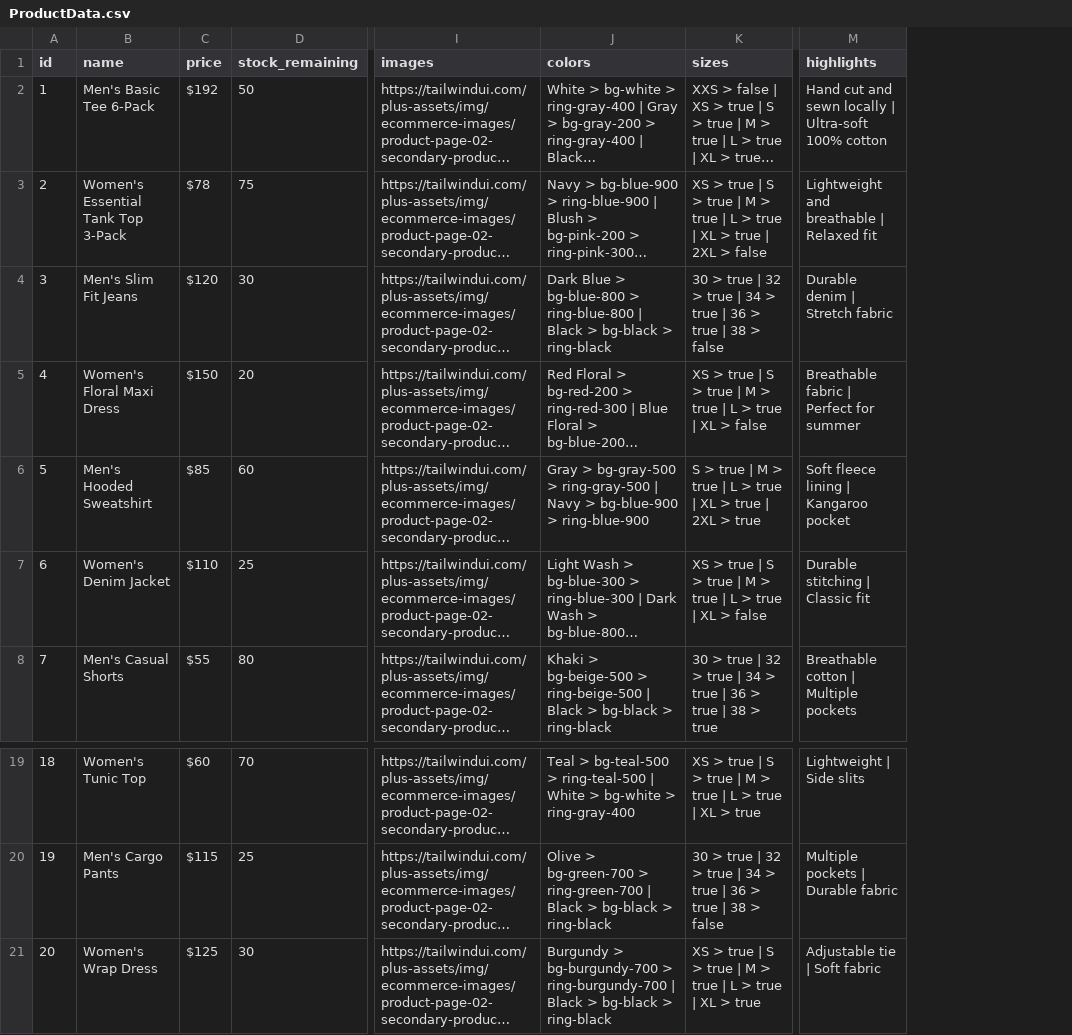
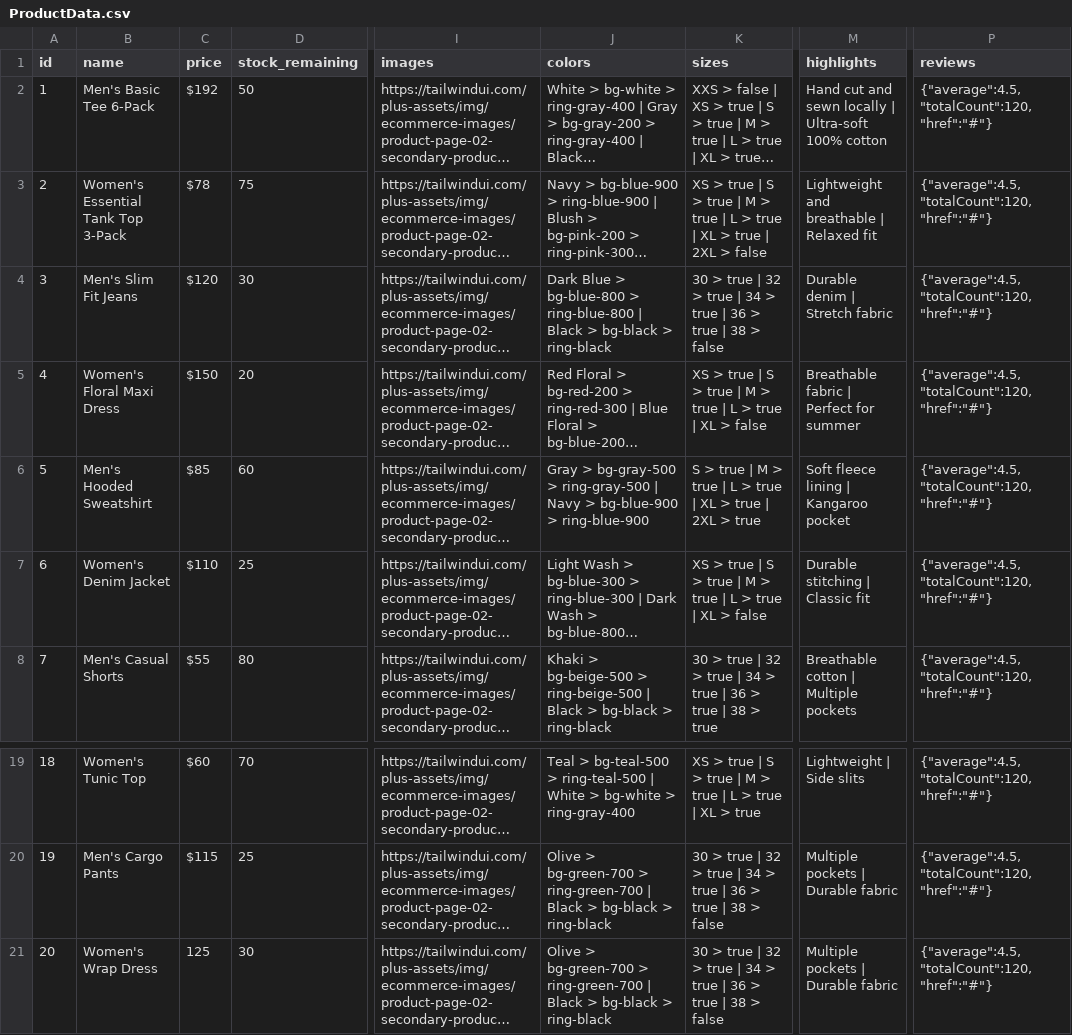
Before and after one commit to MrAlex1199/MrAlexMY-Web-ECom, a CSV file: frontend/src/ProductsData/ProductData.csv, drawn as a sheet; only a part is shown, gaps mark what is left out; long unchanged cells end in …; the diff names each change by its address in the sheet, - before the commit and + after, or states it on an @@ line.

Commit message:
Refactor ProductsDetails component: Clean up code, improve image gallery functionality, and update review handling

```diff
--- a/frontend/src/ProductsData/ProductData.csv
+++ b/frontend/src/ProductsData/ProductData.csv
+column P (reviews), rows 2-8: all {"average":4.5,"totalCount":120,"href":"#"}; rows 19-21: all {"average":4.5,"totalCount":120,"href":"#"}
-C21 (price): $125
+C21 (price): 125
-J21 (colors): Burgundy > bg-burgundy-700 > ring-burgundy-700 | Black…
+J21 (colors): Olive > bg-green-700 > ring-green-700 | Black…
-K21 (sizes): XS > true | S > true | M > true | L > true | XL > true
+K21 (sizes): 30 > true | 32 > true | 34 > true | 36 > true | 38 > false
-M21 (highlights): Adjustable tie | Soft fabric
+M21 (highlights): Multiple pockets | Durable fabric
```
Also changed, not shown: 2 other files.
